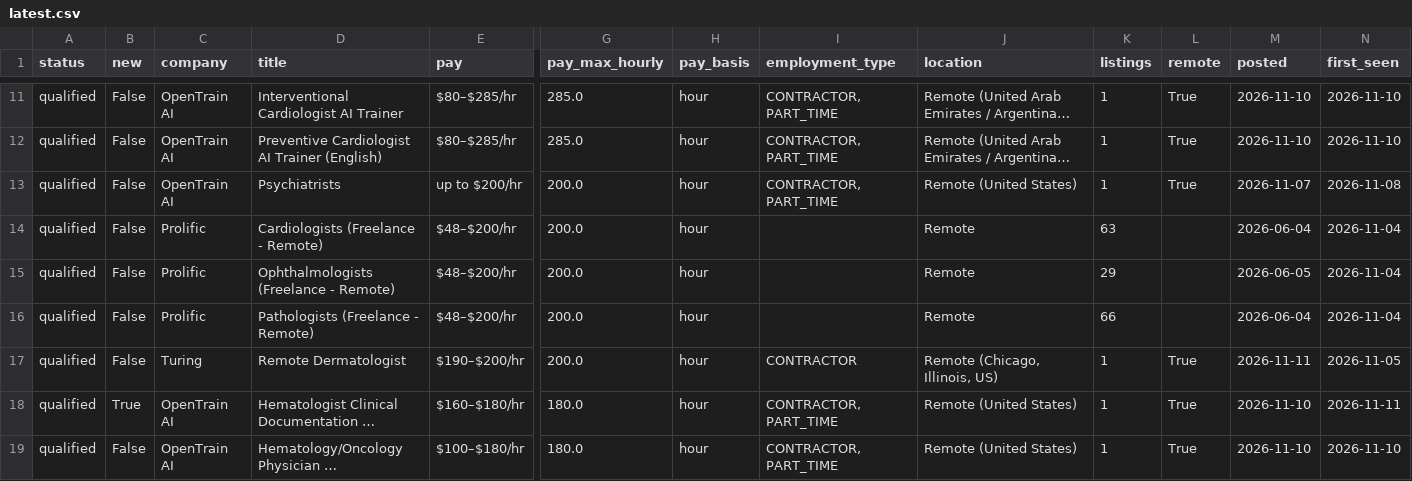
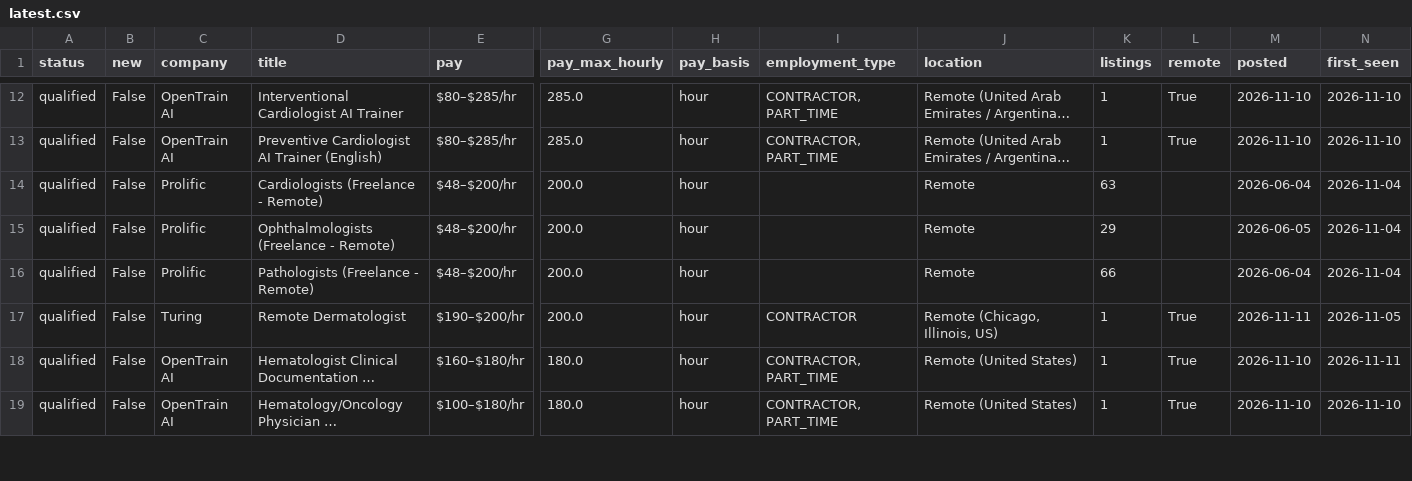
Before and after one commit to 10blade/physicianAI_perdiem, a CSV file: results/latest.csv, drawn as a sheet; only a part is shown, gaps mark what is left out; long unchanged cells end in …; removed rows and columns are numbered as before the commit, all else as after; rows hold the shown columns only; the diff covers the shown part only; the diff names each change by its address in the sheet, - before the commit and + after, or states it on an @@ line.

```diff
--- a/results/latest.csv
+++ b/results/latest.csv
-row 13: qualified | False | OpenTrain AI | Psychiatrists | up to $200/hr | 200.0 | hour | CONTRACTOR, PART_TIME | Remote (United States) | 1 | True | 2026-11-07 | 2026-11-08
-B18 (new): True
+B18 (new): False
```
Also changed, not shown: 4 added rows, 2 removed rows and 15 edited cells elsewhere in this file, 6 other files.
